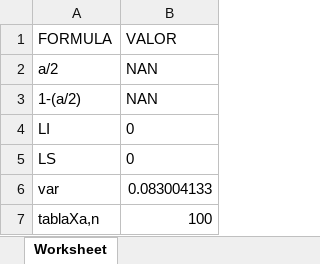
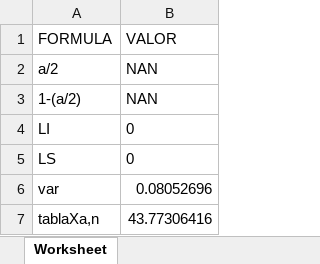
Before and after one commit to dalthonmh/generate_random, an Excel workbook: reportes/file03.xlsx, sheet Worksheet, drawn as a sheet; values as stored, in another font and other column widths than the file's, no borders; the diff names each change by its address in the sheet, - before the commit and + after, or states it on an @@ line.

```diff
--- a/reportes/file03.xlsx (sheet Worksheet)
+++ b/reportes/file03.xlsx (sheet Worksheet)
-B6 (VALOR): 0.083004133
+B6 (VALOR): 0.08052696
-B7 (VALOR): 100
+B7 (VALOR): 43.77306416
```
Also changed, not shown: reportes/file02.xlsx, 2 other files.
